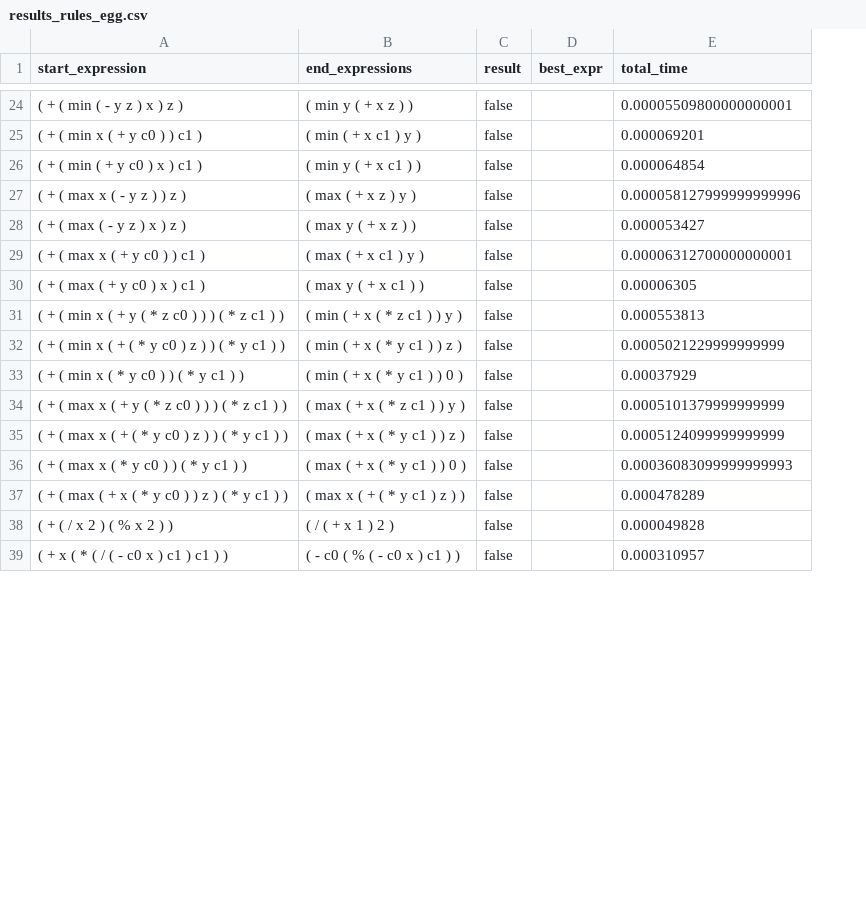
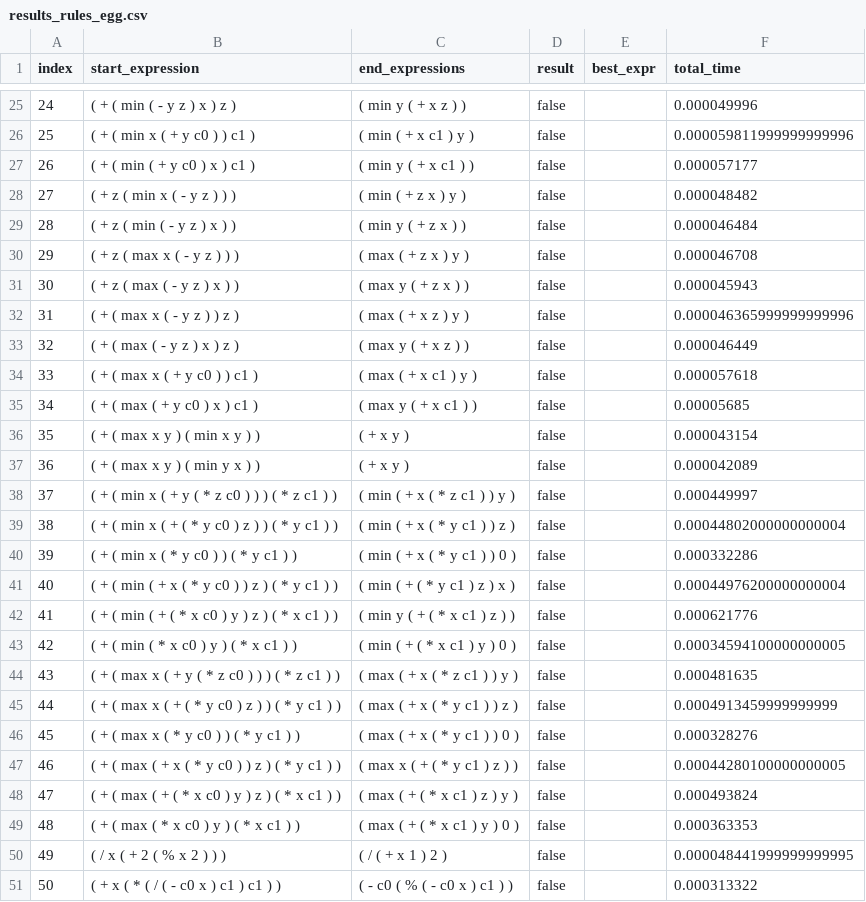
Before and after one commit to caviar-trs/caviar, a CSV file: results_rules_egg.csv, drawn as a sheet; only a part is shown, gaps mark what is left out; addresses are those after the commit; the diff covers the shown part only; the diff names each change by its address in the sheet, - before the commit and + after, or states it on an @@ line.

```diff
--- a/results_rules_egg.csv
+++ b/results_rules_egg.csv
+column A (index), rows 25-27: 24 | 25 | 26; rows 32-35: 31 | 32 | 33 | 34; rows 38-40: 37 | 38 | 39; rows 44-47: 43 | 44 | 45 | 46; rows 50-51: 49 | 50
-F25 (total_time): 0.00005509800000000001
+F25 (total_time): 0.000049996
-F26 (total_time): 0.000069201
+F26 (total_time): 0.000059811999999999996
-F27 (total_time): 0.000064854
+F27 (total_time): 0.000057177
+row 28: 27 | ( + z ( min x ( - y z ) ) ) | ( min ( + z x ) y ) | false |  | 0.000048482
+row 29: 28 | ( + z ( min ( - y z ) x ) ) | ( min y ( + z x ) ) | false |  | 0.000046484
+row 30: 29 | ( + z ( max x ( - y z ) ) ) | ( max ( + z x ) y ) | false |  | 0.000046708
+row 31: 30 | ( + z ( max ( - y z ) x ) ) | ( max y ( + z x ) ) | false |  | 0.000045943
-F32 (total_time): 0.000058127999999999996
+F32 (total_time): 0.000046365999999999996
-F33 (total_time): 0.000053427
+F33 (total_time): 0.000046449
-F34 (total_time): 0.00006312700000000001
+F34 (total_time): 0.000057618
-F35 (total_time): 0.00006305
+F35 (total_time): 0.00005685
+row 36: 35 | ( + ( max x y ) ( min x y ) ) | ( + x y ) | false |  | 0.000043154
+row 37: 36 | ( + ( max x y ) ( min y x ) ) | ( + x y ) | false |  | 0.000042089
-F38 (total_time): 0.000553813
+F38 (total_time): 0.000449997
-F39 (total_time): 0.0005021229999999999
+F39 (total_time): 0.00044802000000000004
-F40 (total_time): 0.00037929
+F40 (total_time): 0.000332286
+row 41: 40 | ( + ( min ( + x ( * y c0 ) ) z ) ( * y c1 ) ) | ( min ( + ( * y c1 ) z ) x ) | false |  | 0.00044976200000000004
+row 42: 41 | ( + ( min ( + ( * x c0 ) y ) z ) ( * x c1 ) ) | ( min y ( + ( * x c1 ) z ) ) | false |  | 0.000621776
+row 43: 42 | ( + ( min ( * x c0 ) y ) ( * x c1 ) ) | ( min ( + ( * x c1 ) y ) 0 ) | false |  | 0.00034594100000000005
-F44 (total_time): 0.0005101379999999999
+F44 (total_time): 0.000481635
-F45 (total_time): 0.0005124099999999999
+F45 (total_time): 0.0004913459999999999
-F46 (total_time): 0.00036083099999999993
+F46 (total_time): 0.000328276
-F47 (total_time): 0.000478289
+F47 (total_time): 0.00044280100000000005
+row 48: 47 | ( + ( max ( + ( * x c0 ) y ) z ) ( * x c1 ) ) | ( max ( + ( * x c1 ) z ) y ) | false |  | 0.000493824
+row 49: 48 | ( + ( max ( * x c0 ) y ) ( * x c1 ) ) | ( max ( + ( * x c1 ) y ) 0 ) | false |  | 0.000363353
-B50 (start_expression): ( + ( / x 2 ) ( % x 2 ) )
+B50 (start_expression): ( / x ( + 2 ( % x 2 ) ) )
-F50 (total_time): 0.000049828
+F50 (total_time): 0.000048441999999999995
-F51 (total_time): 0.000310957
+F51 (total_time): 0.000313322
```
Also changed, not shown: 2 added rows, 1 removed row and 32 edited cells elsewhere in this file, utils/infix-to-prefix/rules_egg.csv, 5 other files.
